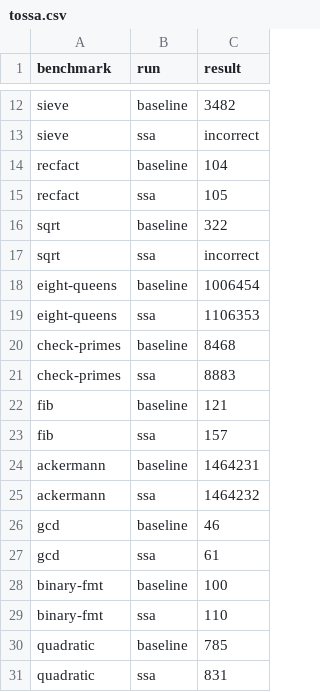
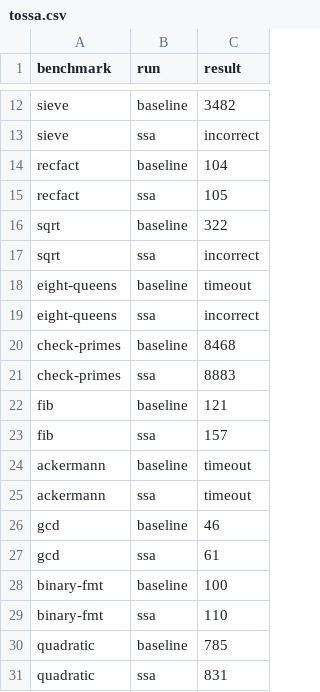
Before and after one commit to priyasrikumar/6120, a CSV file: out/tossa.csv, drawn as a sheet; only a part is shown, gaps mark what is left out.

```diff
--- a/out/tossa.csv
+++ b/out/tossa.csv
@@ -17,4 +17,4 @@ sqrt,baseline,322
 sqrt,ssa,incorrect
-eight-queens,baseline,1006454
-eight-queens,ssa,1106353
+eight-queens,baseline,timeout
+eight-queens,ssa,incorrect
 check-primes,baseline,8468
@@ -23,4 +23,4 @@ fib,baseline,121
 fib,ssa,157
-ackermann,baseline,1464231
-ackermann,ssa,1464232
+ackermann,baseline,timeout
+ackermann,ssa,timeout
 gcd,baseline,46
```
Also changed, not shown: out/fromssa.csv, out/lvndce.csv, 1 other file.
